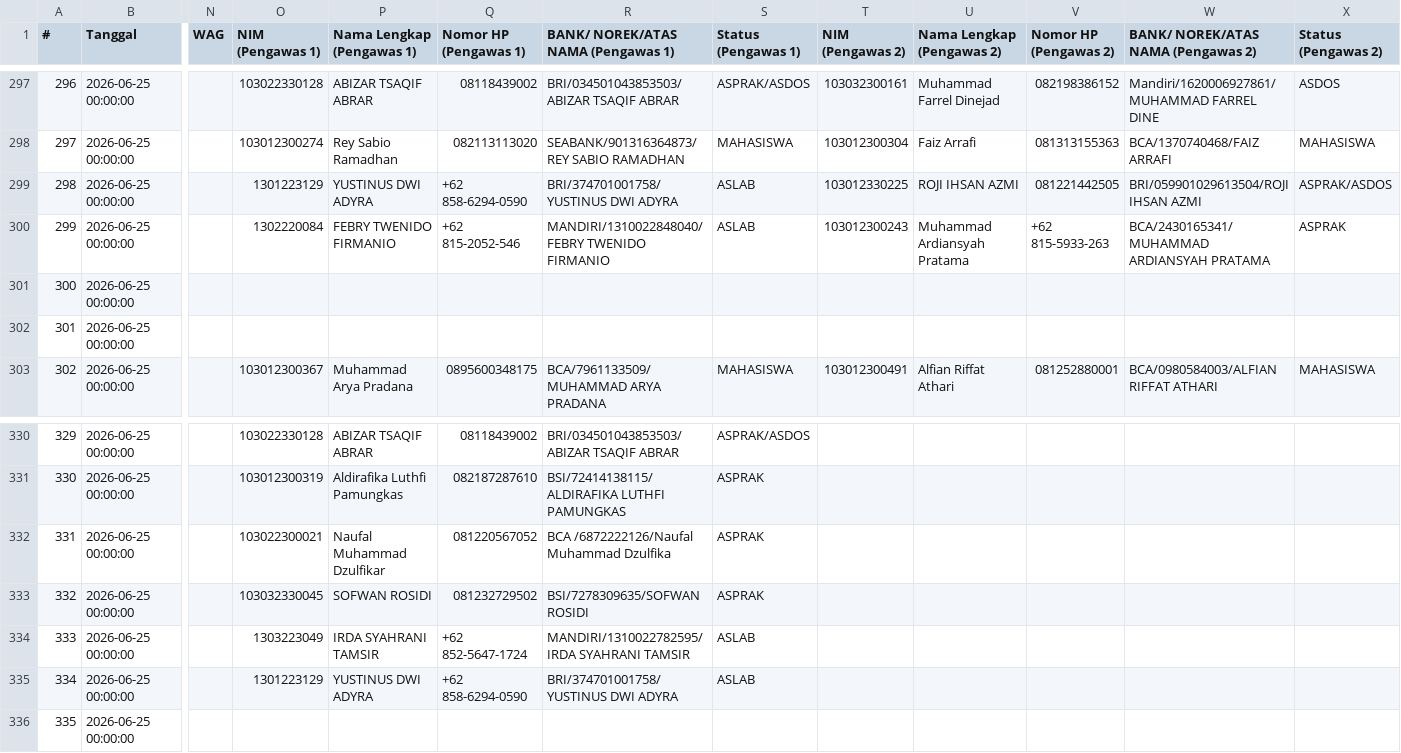
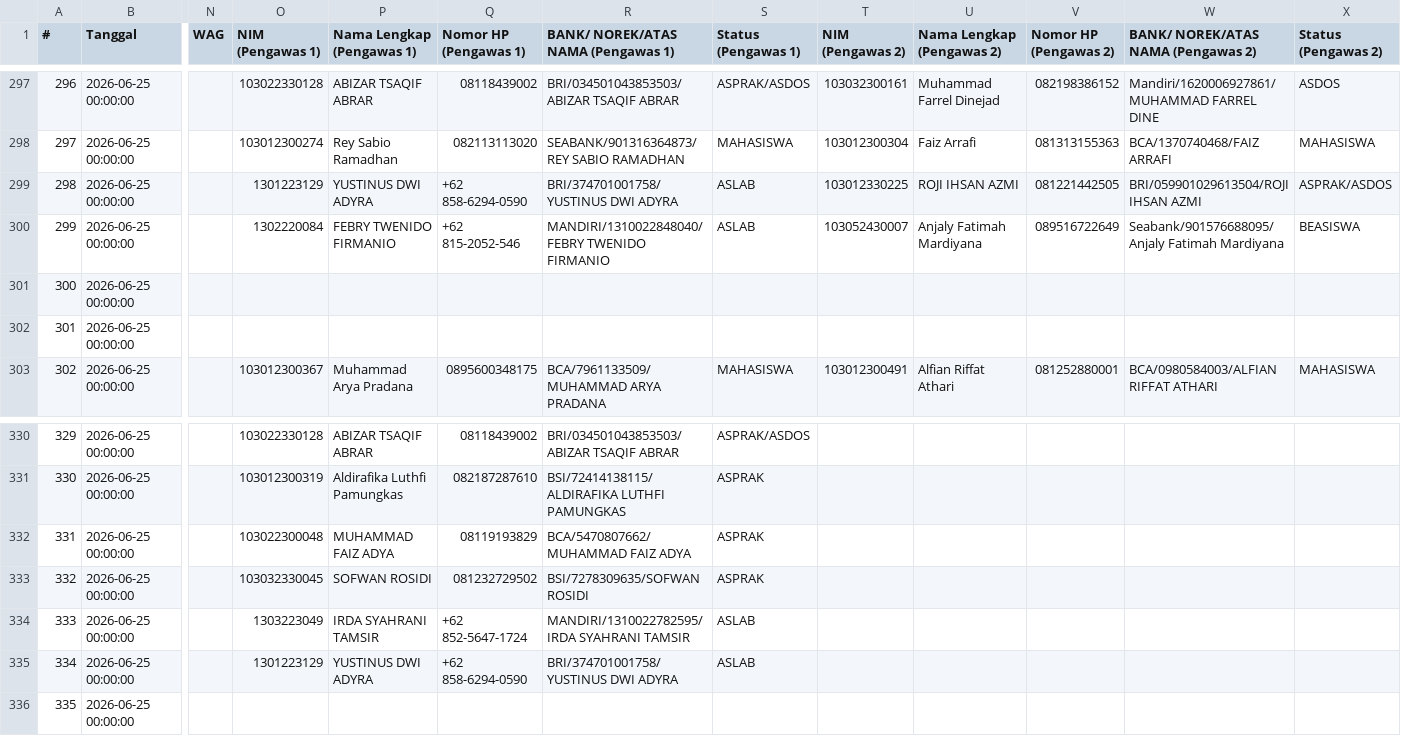
Before and after one commit to Fall-Llihc/Visualisasi-Jadwal-Pengawas, a CSV file: data/jadwal.csv, drawn as a sheet; only a part is shown, gaps mark what is left out; the diff names each change by its address in the sheet, - before the commit and + after, or states it on an @@ line.

```diff
--- a/data/jadwal.csv
+++ b/data/jadwal.csv
-T300 (NIM (Pengawas 2)): 103012300243
+T300 (NIM (Pengawas 2)): 103052430007
-U300 (Nama Lengkap (Pengawas 2)): Muhammad Ardiansyah Pratama
+U300 (Nama Lengkap (Pengawas 2)): Anjaly Fatimah Mardiyana
-V300 (Nomor HP (Pengawas 2)): +62 815-5933-263
+V300 (Nomor HP (Pengawas 2)): 089516722649
-W300: BCA/2430165341/MUHAMMAD ARDIANSYAH PRATAMA
+W300: Seabank/901576688095/Anjaly Fatimah Mardiyana
-X300 (Status (Pengawas 2)): ASPRAK
+X300 (Status (Pengawas 2)): BEASISWA
-O332 (NIM (Pengawas 1)): 103022300021
+O332 (NIM (Pengawas 1)): 103022300048
-P332 (Nama Lengkap (Pengawas 1)): Naufal Muhammad Dzulfikar
+P332 (Nama Lengkap (Pengawas 1)): MUHAMMAD FAIZ ADYA
-Q332 (Nomor HP (Pengawas 1)): 081220567052
+Q332 (Nomor HP (Pengawas 1)): 08119193829
-R332: BCA /6872222126/Naufal Muhammad Dzulfika
+R332: BCA/5470807662/MUHAMMAD FAIZ ADYA
```
Also changed, not shown: 1 other file.
